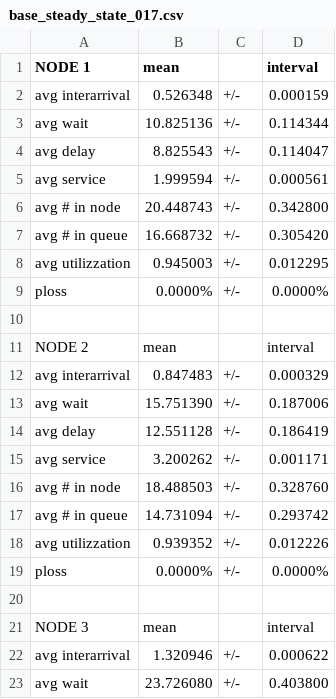
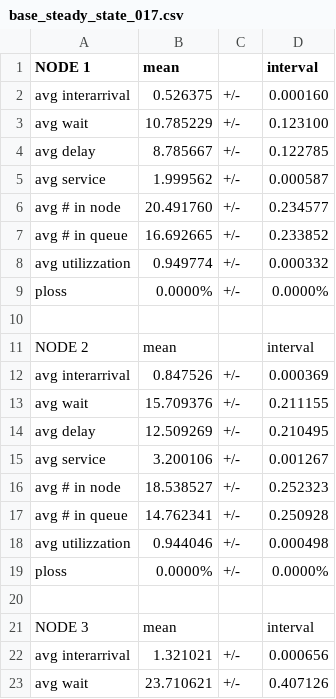
Before and after one commit to wronek97/PMCSN_Project, a CSV file: analysis/steady_state/base_steady_state_017.csv, drawn as a sheet; only a part is shown; the diff covers the shown part only.

Commit message:
added batch means

```diff
--- a/analysis/steady_state/base_steady_state_017.csv
+++ b/analysis/steady_state/base_steady_state_017.csv
@@ -1,9 +1,9 @@
 NODE 1;mean;;interval;
-avg interarrival; 0.526348;+/-;0.000159;
-avg wait; 10.825136;+/-;0.114344;
-avg delay; 8.825543;+/-;0.114047;
-avg service; 1.999594;+/-;0.000561;
-avg # in node; 20.448743;+/-;0.342800;
-avg # in queue; 16.668732;+/-;0.305420;
-avg utilizzation; 0.945003;+/-;0.012295;
+avg interarrival; 0.526375;+/-;0.000160;
+avg wait; 10.785229;+/-;0.123100;
+avg delay; 8.785667;+/-;0.122785;
+avg service; 1.999562;+/-;0.000587;
+avg # in node; 20.491760;+/-;0.234577;
+avg # in queue; 16.692665;+/-;0.233852;
+avg utilizzation; 0.949774;+/-;0.000332;
 ploss; 0.0000%;+/-;0.0000%;
@@ -11,9 +11,9 @@ ploss; 0.0000%;+/-;0.0000%;
 NODE 2;mean;;interval;
-avg interarrival; 0.847483;+/-;0.000329;
-avg wait; 15.751390;+/-;0.187006;
-avg delay; 12.551128;+/-;0.186419;
-avg service; 3.200262;+/-;0.001171;
-avg # in node; 18.488503;+/-;0.328760;
-avg # in queue; 14.731094;+/-;0.293742;
-avg utilizzation; 0.939352;+/-;0.012226;
+avg interarrival; 0.847526;+/-;0.000369;
+avg wait; 15.709376;+/-;0.211155;
+avg delay; 12.509269;+/-;0.210495;
+avg service; 3.200106;+/-;0.001267;
+avg # in node; 18.538527;+/-;0.252323;
+avg # in queue; 14.762341;+/-;0.250928;
+avg utilizzation; 0.944046;+/-;0.000498;
 ploss; 0.0000%;+/-;0.0000%;
@@ -21,3 +21,3 @@ ploss; 0.0000%;+/-;0.0000%;
 NODE 3;mean;;interval;
-avg interarrival; 1.320946;+/-;0.000622;
-avg wait; 23.726080;+/-;0.403800;
+avg interarrival; 1.321021;+/-;0.000656;
+avg wait; 23.710621;+/-;0.407126;
```
Also changed, not shown: 28 edited cells elsewhere in this file, 5 other files.
